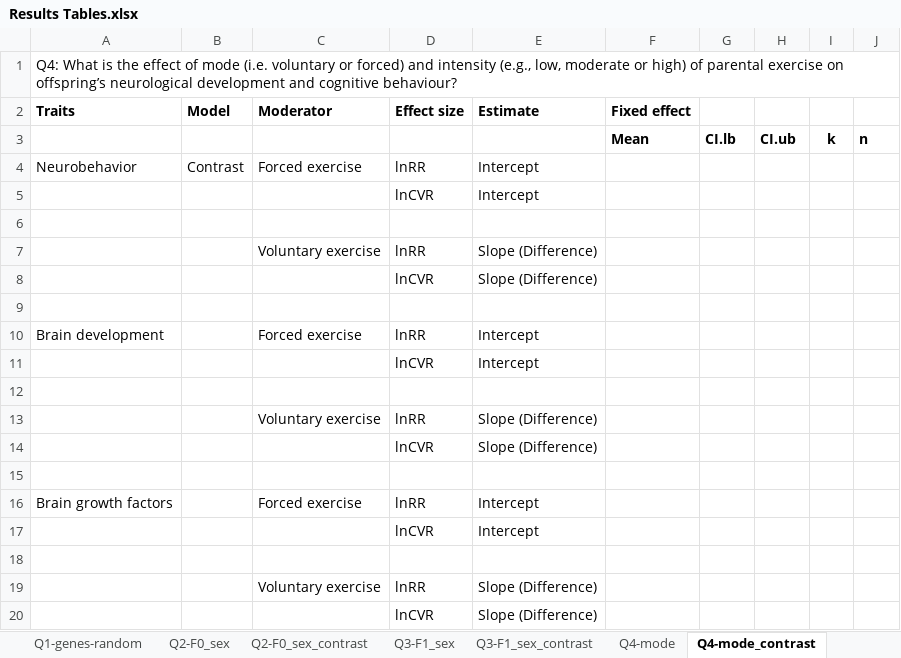
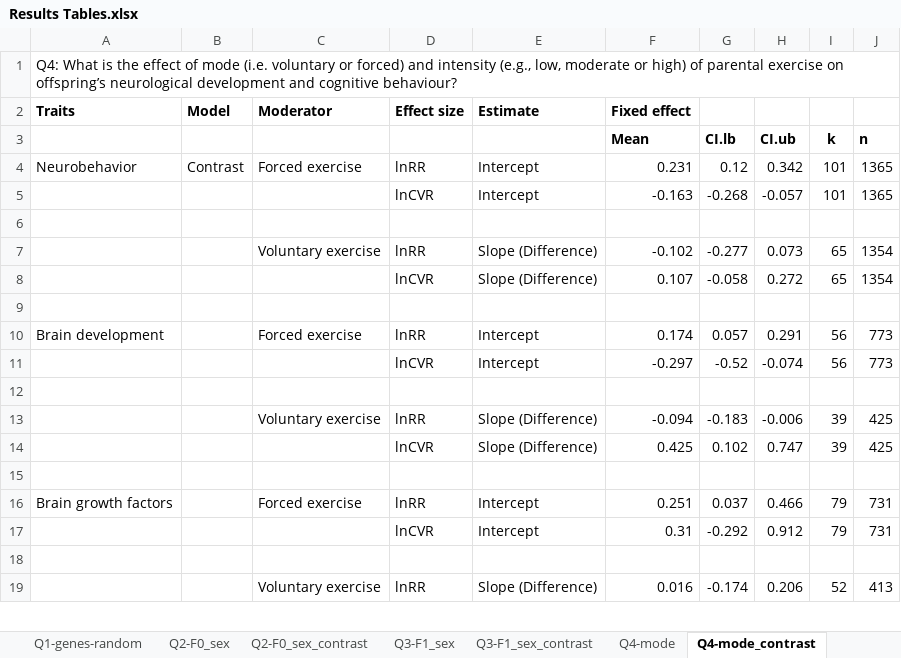
Before and after one commit to Yefeng0920/Intergenerational_effect_of_exercise_MA_Git, an Excel workbook: results/Results Tables.xlsx, sheet Q4-mode_contrast, drawn as a sheet; only a part is shown; values as stored, in another font and other column widths than the file's, no borders; removed rows and columns are numbered as before the commit, all else as after; the diff covers the shown part only; the diff names each change by its address in the sheet, - before the commit and + after, or states it on an @@ line.

```diff
--- a/results/Results Tables.xlsx (sheet Q4-mode_contrast)
+++ b/results/Results Tables.xlsx (sheet Q4-mode_contrast)
-F4 (Fixed effect): (empty)
+F4 (Fixed effect): 0.231
-G4: (empty)
+G4: 0.12
-H4: (empty)
+H4: 0.342
-I4: (empty)
+I4: 101
-J4: (empty)
+J4: 1365
-row 5:  |  |  | lnCVR | Intercept
+row 5:  |  |  | lnCVR | Intercept | -0.163 | -0.268 | -0.057 | 101 | 1365
-row 7:  |  | Voluntary exercise | lnRR | Slope (Difference)
-row 8:  |  |  | lnCVR | Slope (Difference)
+row 7:  |  | Voluntary exercise | lnRR | Slope (Difference) | -0.102 | -0.277 | 0.073 | 65 | 1354
+row 8:  |  |  | lnCVR | Slope (Difference) | 0.107 | -0.058 | 0.272 | 65 | 1354
-F10 (Fixed effect): (empty)
+F10 (Fixed effect): 0.174
-G10: (empty)
+G10: 0.057
-H10: (empty)
+H10: 0.291
-I10: (empty)
+I10: 56
-J10: (empty)
+J10: 773
-row 11:  |  |  | lnCVR | Intercept
+row 11:  |  |  | lnCVR | Intercept | -0.297 | -0.52 | -0.074 | 56 | 773
-row 13:  |  | Voluntary exercise | lnRR | Slope (Difference)
-row 14:  |  |  | lnCVR | Slope (Difference)
+row 13:  |  | Voluntary exercise | lnRR | Slope (Difference) | -0.094 | -0.183 | -0.006 | 39 | 425
+row 14:  |  |  | lnCVR | Slope (Difference) | 0.425 | 0.102 | 0.747 | 39 | 425
-F16 (Fixed effect): (empty)
+F16 (Fixed effect): 0.251
-G16: (empty)
+G16: 0.037
-H16: (empty)
+H16: 0.466
-I16: (empty)
+I16: 79
-J16: (empty)
+J16: 731
-row 17:  |  |  | lnCVR | Intercept
+row 17:  |  |  | lnCVR | Intercept | 0.31 | -0.292 | 0.912 | 79 | 731
-row 19:  |  | Voluntary exercise | lnRR | Slope (Difference)
-row 20:  |  |  | lnCVR | Slope (Difference)
+row 19:  |  | Voluntary exercise | lnRR | Slope (Difference) | 0.016 | -0.174 | 0.206 | 52 | 413
```
Also changed, not shown: 1 added row elsewhere in this sheet, sheet R-square_genes, sheet Q5-window_contrast, sheet R-square_behavior, sheet Q6-ontogenetic_stage_contrast, sheet Q3-F1_sex_contrast, sheet Q1-genes-random, 5 more sheets, other sheet tabs.
